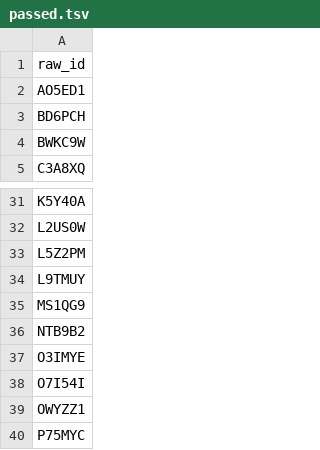
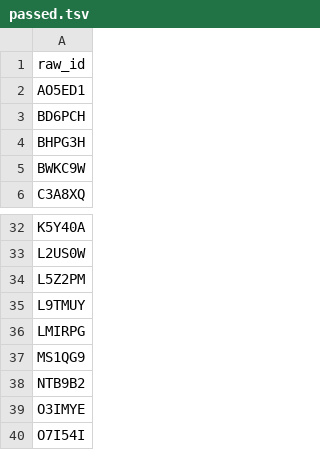
Before and after one commit to petyaracz/Racz2026mondasz, a TSV file: dat/passed.tsv, drawn as a sheet; only a part is shown, gaps mark what is left out; the shorter side is filled out with more unchanged rows.

```diff
--- a/dat/passed.tsv
+++ b/dat/passed.tsv
@@ -3,2 +3,3 @@ AO5ED1
 BD6PCH
+BHPG3H
 BWKC9W
@@ -34,2 +35,3 @@ L5Z2PM
 L9TMUY
+LMIRPG
 MS1QG9
```
Also changed, not shown: 1 other file.
